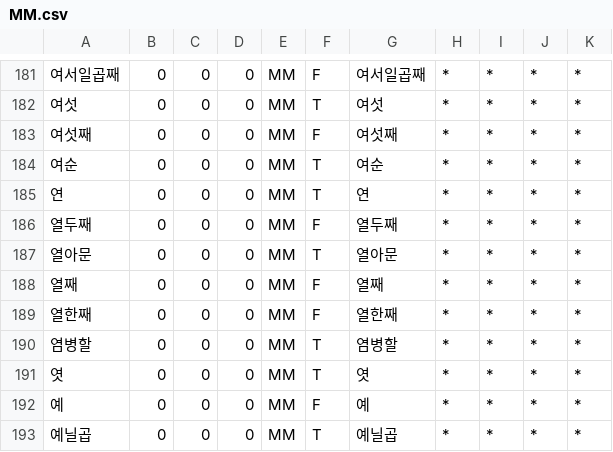
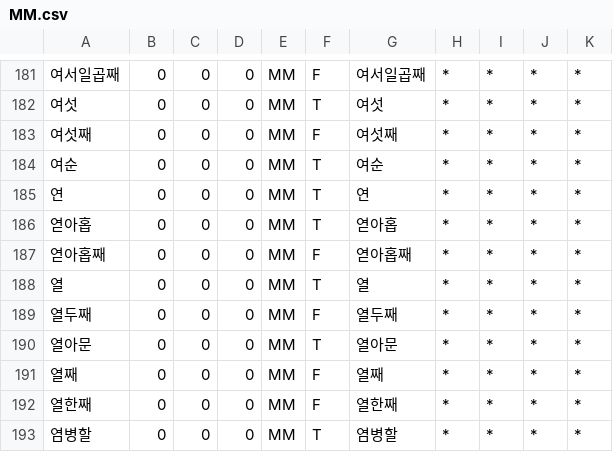
Before and after one commit to deepsearch-hq/mecab-ko-dic, a CSV file: seed/MM.csv, drawn as a sheet; only a part is shown, gaps mark what is left out; the shorter side is filled out with more unchanged rows; the diff names each change by its address in the sheet, - before the commit and + after, or states it on an @@ line.

Commit message:
* 수정: 관형사 재등록.

```diff
--- a/seed/MM.csv
+++ b/seed/MM.csv
+row 186: 엳아홉 | 0 | 0 | 0 | MM | T | 엳아홉 | * | * | * | *
+row 187: 엳아홉째 | 0 | 0 | 0 | MM | F | 엳아홉째 | * | * | * | *
+row 188: 열 | 0 | 0 | 0 | MM | T | 열 | * | * | * | *
```
